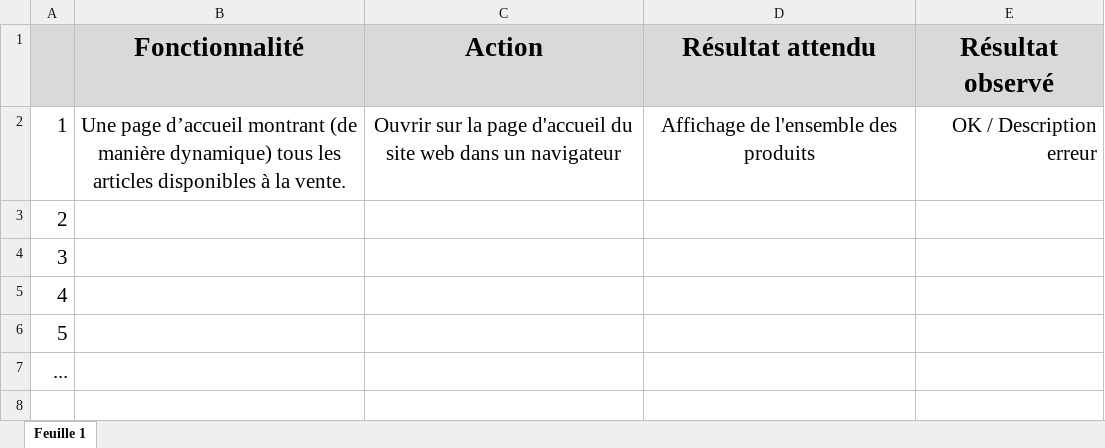
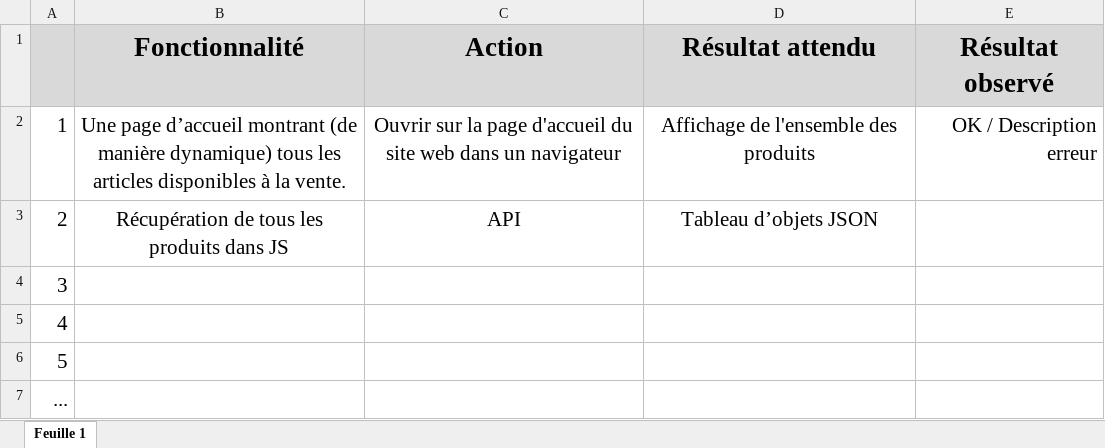
Before and after one commit to GloireDianzenza/ProjetShop, an Excel workbook: DW+P5+-+Modele+plan+tests+acceptation.xlsx, sheet Feuille 1, drawn as a sheet; values as stored, in another font and other column widths than the file's, no borders; charts and pictures not drawn; the diff names each change by its address in the sheet, - before the commit and + after, or states it on an @@ line.

```diff
--- a/DW+P5+-+Modele+plan+tests+acceptation.xlsx (sheet Feuille 1)
+++ b/DW+P5+-+Modele+plan+tests+acceptation.xlsx (sheet Feuille 1)
-B3 (Fonctionnalité): (empty)
+B3 (Fonctionnalité): Récupération de tous les produits dans JS
-C3 (Action): (empty)
+C3 (Action): API
-D3 (Résultat attendu): (empty)
+D3 (Résultat attendu): Tableau d’objets JSON
```
Also changed, not shown: charts or pictures, 1 other file.
